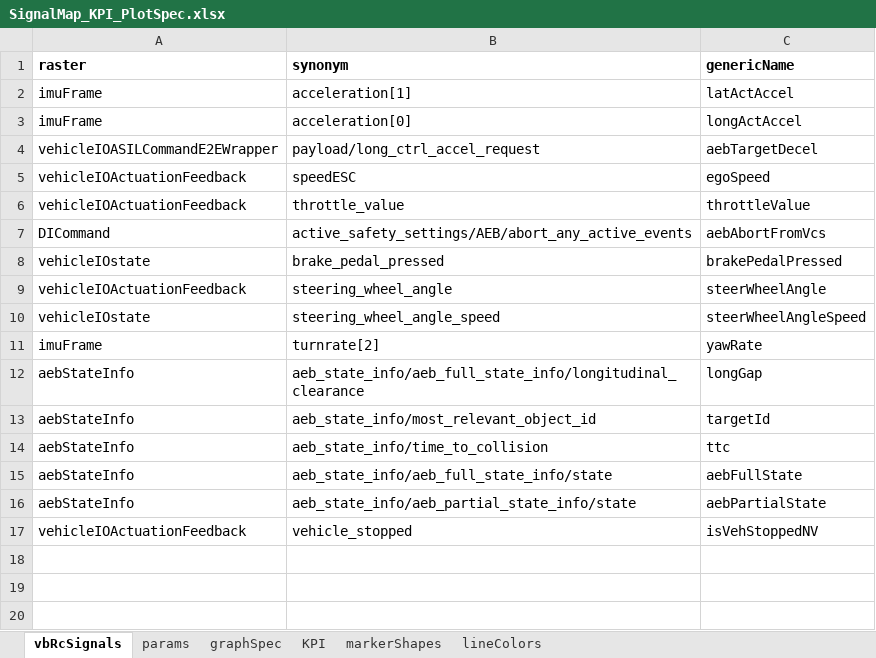
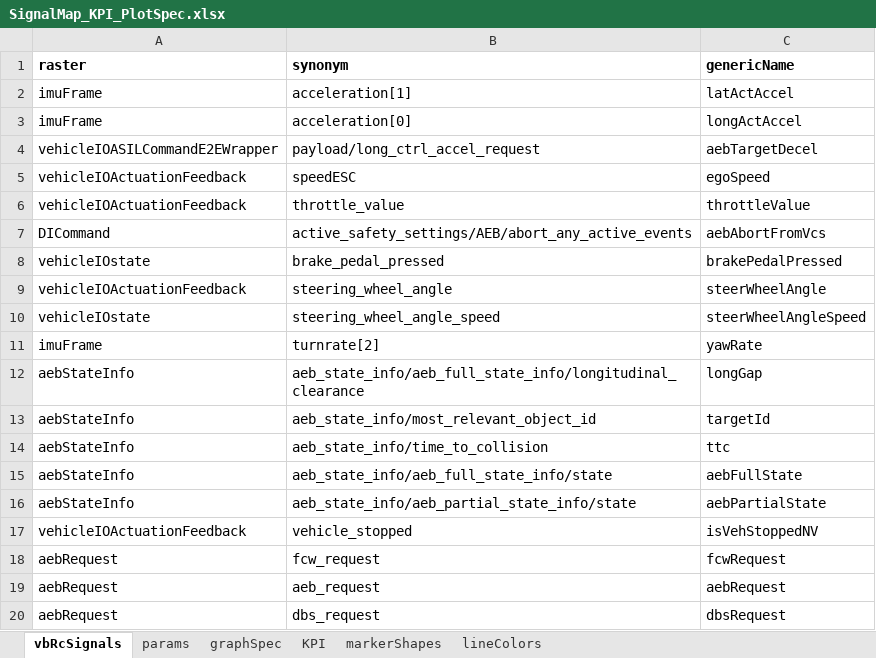
Before and after one commit to codeFarmerJack/AEB_KPI_Project, an Excel workbook: config/SignalMap_KPI_PlotSpec.xlsx, sheet vbRcSignals, drawn as a sheet; values as stored, in another font and other column widths than the file's, no borders; the diff names each change by its address in the sheet, - before the commit and + after, or states it on an @@ line.

```diff
--- a/config/SignalMap_KPI_PlotSpec.xlsx (sheet vbRcSignals)
+++ b/config/SignalMap_KPI_PlotSpec.xlsx (sheet vbRcSignals)
+row 18: aebRequest | fcw_request | fcwRequest
+row 19: aebRequest | aeb_request | aebRequest
+row 20: aebRequest | dbs_request | dbsRequest
```
Also changed, not shown: 2 other files.
